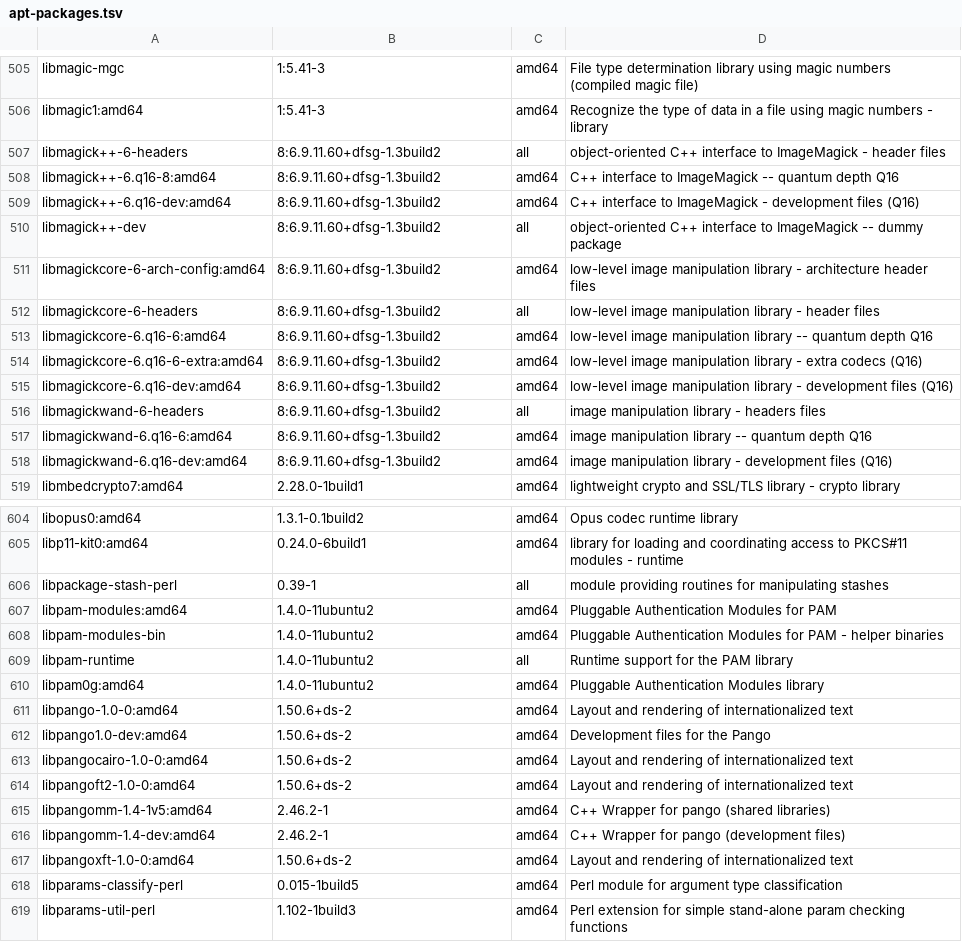
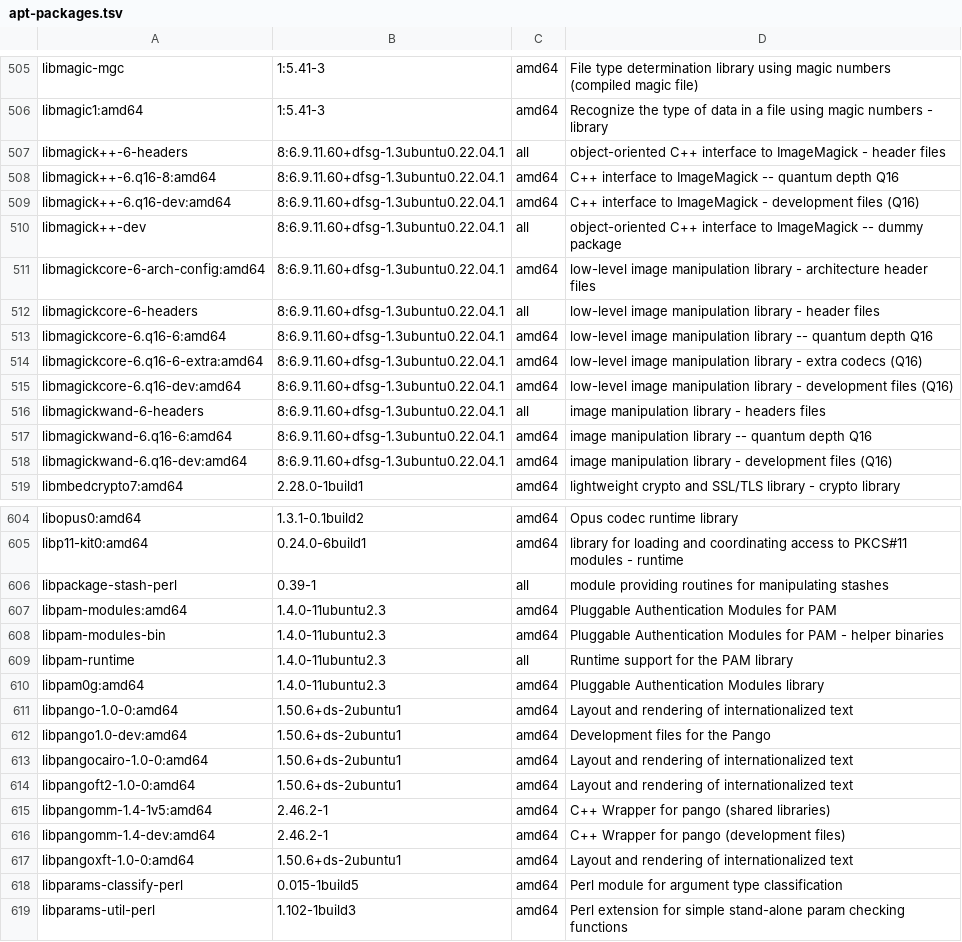
Before and after one commit to sophieschmidt789/genespace_docker, a TSV file: apt-packages.tsv, drawn as a sheet; only a part is shown, gaps mark what is left out; the diff covers the shown part only.

```diff
--- a/apt-packages.tsv
+++ b/apt-packages.tsv
@@ -506,14 +506,14 @@ libmagic-mgc	1:5.41-3	amd64	File type determination library using magic numbers
 libmagic1:amd64	1:5.41-3	amd64	Recognize the type of data in a file using magic numbers - library
-libmagick++-6-headers	8:6.9.11.60+dfsg-1.3build2	all	object-oriented C++ interface to ImageMagick - header files
-libmagick++-6.q16-8:amd64	8:6.9.11.60+dfsg-1.3build2	amd64	C++ interface to ImageMagick -- quantum depth Q16
-libmagick++-6.q16-dev:amd64	8:6.9.11.60+dfsg-1.3build2	amd64	C++ interface to ImageMagick - development files (Q16)
-libmagick++-dev	8:6.9.11.60+dfsg-1.3build2	all	object-oriented C++ interface to ImageMagick -- dummy package
-libmagickcore-6-arch-config:amd64	8:6.9.11.60+dfsg-1.3build2	amd64	low-level image manipulation library - architecture header files
-libmagickcore-6-headers	8:6.9.11.60+dfsg-1.3build2	all	low-level image manipulation library - header files
-libmagickcore-6.q16-6:amd64	8:6.9.11.60+dfsg-1.3build2	amd64	low-level image manipulation library -- quantum depth Q16
-libmagickcore-6.q16-6-extra:amd64	8:6.9.11.60+dfsg-1.3build2	amd64	low-level image manipulation library - extra codecs (Q16)
-libmagickcore-6.q16-dev:amd64	8:6.9.11.60+dfsg-1.3build2	amd64	low-level image manipulation library - development files (Q16)
-libmagickwand-6-headers	8:6.9.11.60+dfsg-1.3build2	all	image manipulation library - headers files
-libmagickwand-6.q16-6:amd64	8:6.9.11.60+dfsg-1.3build2	amd64	image manipulation library -- quantum depth Q16
-libmagickwand-6.q16-dev:amd64	8:6.9.11.60+dfsg-1.3build2	amd64	image manipulation library - development files (Q16)
+libmagick++-6-headers	8:6.9.11.60+dfsg-1.3ubuntu0.22.04.1	all	object-oriented C++ interface to ImageMagick - header files
+libmagick++-6.q16-8:amd64	8:6.9.11.60+dfsg-1.3ubuntu0.22.04.1	amd64	C++ interface to ImageMagick -- quantum depth Q16
+libmagick++-6.q16-dev:amd64	8:6.9.11.60+dfsg-1.3ubuntu0.22.04.1	amd64	C++ interface to ImageMagick - development files (Q16)
+libmagick++-dev	8:6.9.11.60+dfsg-1.3ubuntu0.22.04.1	all	object-oriented C++ interface to ImageMagick -- dummy package
+libmagickcore-6-arch-config:amd64	8:6.9.11.60+dfsg-1.3ubuntu0.22.04.1	amd64	low-level image manipulation library - architecture header files
+libmagickcore-6-headers	8:6.9.11.60+dfsg-1.3ubuntu0.22.04.1	all	low-level image manipulation library - header files
+libmagickcore-6.q16-6:amd64	8:6.9.11.60+dfsg-1.3ubuntu0.22.04.1	amd64	low-level image manipulation library -- quantum depth Q16
+libmagickcore-6.q16-6-extra:amd64	8:6.9.11.60+dfsg-1.3ubuntu0.22.04.1	amd64	low-level image manipulation library - extra codecs (Q16)
+libmagickcore-6.q16-dev:amd64	8:6.9.11.60+dfsg-1.3ubuntu0.22.04.1	amd64	low-level image manipulation library - development files (Q16)
+libmagickwand-6-headers	8:6.9.11.60+dfsg-1.3ubuntu0.22.04.1	all	image manipulation library - headers files
+libmagickwand-6.q16-6:amd64	8:6.9.11.60+dfsg-1.3ubuntu0.22.04.1	amd64	image manipulation library -- quantum depth Q16
+libmagickwand-6.q16-dev:amd64	8:6.9.11.60+dfsg-1.3ubuntu0.22.04.1	amd64	image manipulation library - development files (Q16)
 libmbedcrypto7:amd64	2.28.0-1build1	amd64	lightweight crypto and SSL/TLS library - crypto library
@@ -606,13 +606,13 @@ libp11-kit0:amd64	0.24.0-6build1	amd64	library for loading and coordinating acce
 libpackage-stash-perl	0.39-1	all	module providing routines for manipulating stashes
-libpam-modules:amd64	1.4.0-11ubuntu2	amd64	Pluggable Authentication Modules for PAM
-libpam-modules-bin	1.4.0-11ubuntu2	amd64	Pluggable Authentication Modules for PAM - helper binaries
-libpam-runtime	1.4.0-11ubuntu2	all	Runtime support for the PAM library
-libpam0g:amd64	1.4.0-11ubuntu2	amd64	Pluggable Authentication Modules library
-libpango-1.0-0:amd64	1.50.6+ds-2	amd64	Layout and rendering of internationalized text
-libpango1.0-dev:amd64	1.50.6+ds-2	amd64	Development files for the Pango
-libpangocairo-1.0-0:amd64	1.50.6+ds-2	amd64	Layout and rendering of internationalized text
-libpangoft2-1.0-0:amd64	1.50.6+ds-2	amd64	Layout and rendering of internationalized text
+libpam-modules:amd64	1.4.0-11ubuntu2.3	amd64	Pluggable Authentication Modules for PAM
+libpam-modules-bin	1.4.0-11ubuntu2.3	amd64	Pluggable Authentication Modules for PAM - helper binaries
+libpam-runtime	1.4.0-11ubuntu2.3	all	Runtime support for the PAM library
+libpam0g:amd64	1.4.0-11ubuntu2.3	amd64	Pluggable Authentication Modules library
+libpango-1.0-0:amd64	1.50.6+ds-2ubuntu1	amd64	Layout and rendering of internationalized text
+libpango1.0-dev:amd64	1.50.6+ds-2ubuntu1	amd64	Development files for the Pango
+libpangocairo-1.0-0:amd64	1.50.6+ds-2ubuntu1	amd64	Layout and rendering of internationalized text
+libpangoft2-1.0-0:amd64	1.50.6+ds-2ubuntu1	amd64	Layout and rendering of internationalized text
 libpangomm-1.4-1v5:amd64	2.46.2-1	amd64	C++ Wrapper for pango (shared libraries)
 libpangomm-1.4-dev:amd64	2.46.2-1	amd64	C++ Wrapper for pango (development files)
-libpangoxft-1.0-0:amd64	1.50.6+ds-2	amd64	Layout and rendering of internationalized text
+libpangoxft-1.0-0:amd64	1.50.6+ds-2ubuntu1	amd64	Layout and rendering of internationalized text
 libparams-classify-perl	0.015-1build5	amd64	Perl module for argument type classification
```
Also changed, not shown: 1 added row, 2 removed rows and 48 edited cells elsewhere in this file, r-packages.tsv, 2 other files.
